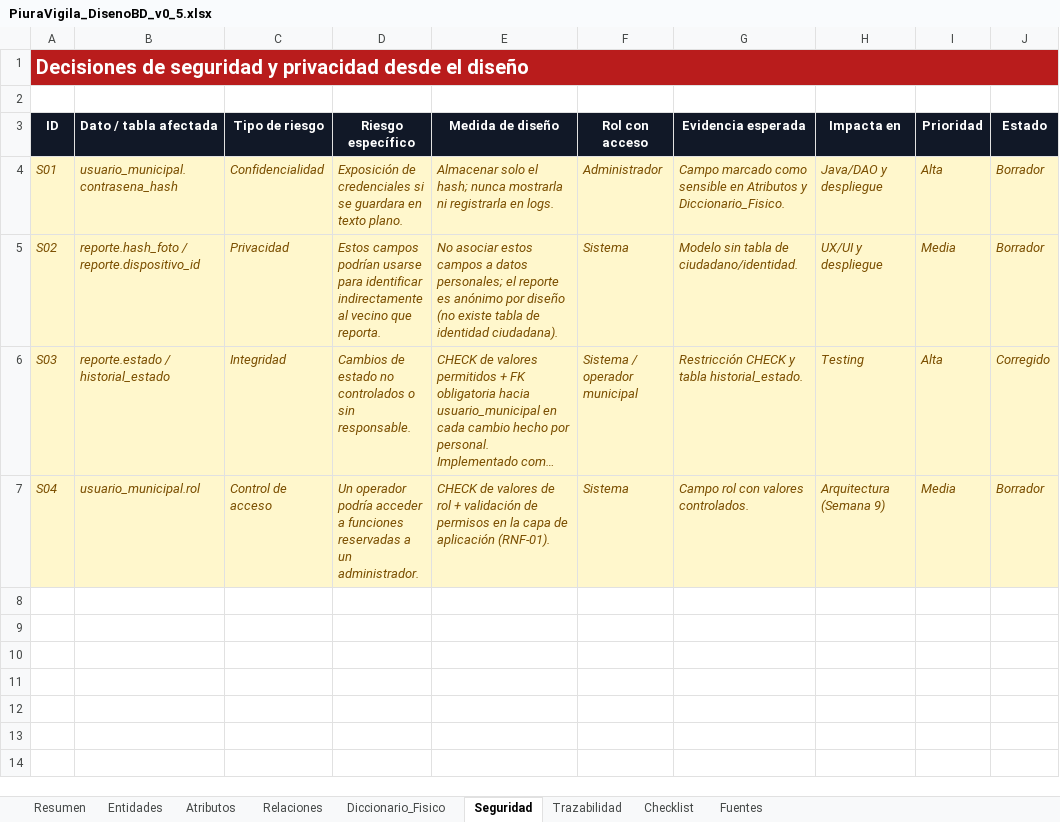
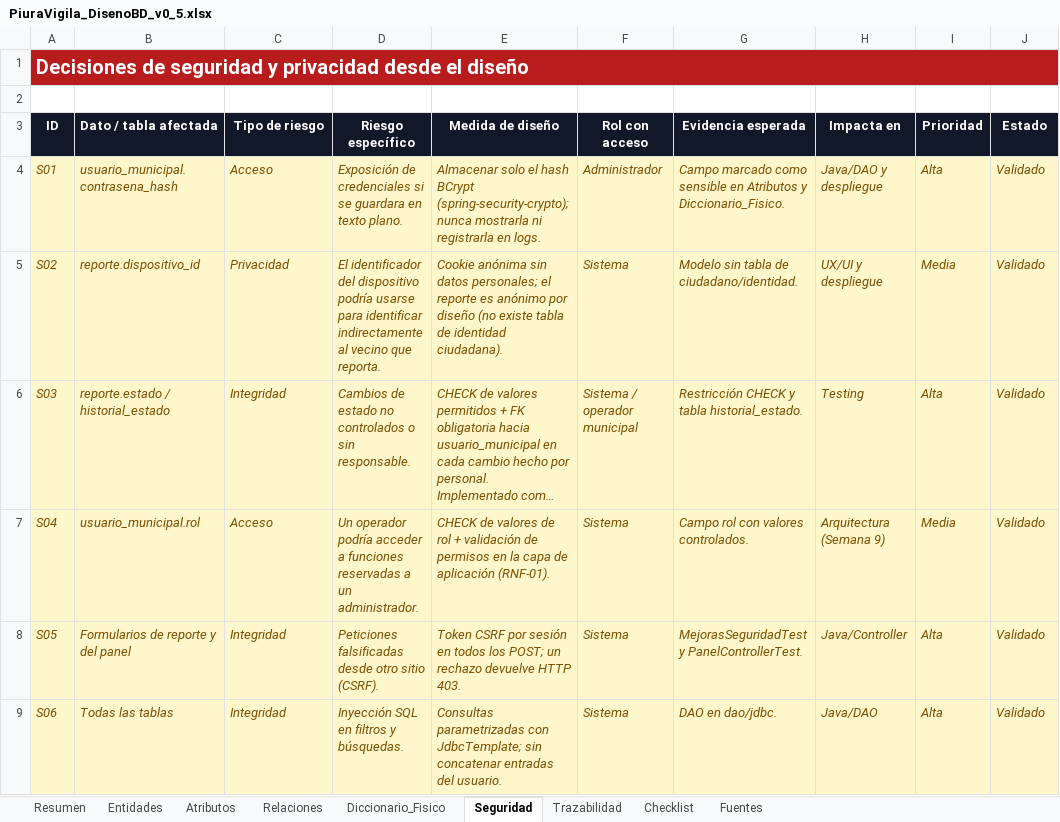
Before and after one commit to SoyJust/PiuraVigila, an Excel workbook: entregables/APF2/Semana 6/PiuraVigila_DisenoBD_v0_5.xlsx, sheet Seguridad, drawn as a sheet; long unchanged cells end in …; values as stored, in another font and other column widths than the file's, no borders; conditional formats not drawn; the diff names each change by its address in the sheet, - before the commit and + after, or states it on an @@ line.

Commit message:
docs(apf2): corregir entregables APF2
- Duplicados: caso abierto de la misma categoría y zona y confirmación del
  ciudadano (RN-01, reporte_original_id) en lugar de hash de foto.
- BPMN: anti-spam antes de la búsqueda del caso; rama de vínculo; PNG.
- ER y SQL físico sincronizados con database/01_schema.sql y 02_seed.sql.
- UX/UI y documentación: última actualización y línea de tiempo en lugar
  de próxima acción; distritos reales; R03; T06 y T07.
- Valores dentro de las listas de validación de cada plantilla.

```diff
--- a/entregables/APF2/Semana 6/PiuraVigila_DisenoBD_v0_5.xlsx (sheet Seguridad)
+++ b/entregables/APF2/Semana 6/PiuraVigila_DisenoBD_v0_5.xlsx (sheet Seguridad)
-C4 (Tipo de riesgo): Confidencialidad
+C4 (Tipo de riesgo): Acceso
-E4 (Medida de diseño): …solo el hash; nunca mostrarla…
+E4 (Medida de diseño): …solo el hash BCrypt (spring-security-crypto); nunca mostrarla…
-J4:J5 (Estado): Borrador
+J4:J5 (Estado): Validado
-B5 (Dato / tabla afectada): reporte.hash_foto / reporte.dispositivo_id
+B5 (Dato / tabla afectada): reporte.dispositivo_id
-D5 (Riesgo específico): Estos campos podrían usarse para…
+D5 (Riesgo específico): El identificador del dispositivo podría usarse para…
-E5 (Medida de diseño): No asociar estos campos a datos personales;…
+E5 (Medida de diseño): Cookie anónima sin datos personales;…
-J6 (Estado): Corregido
+J6 (Estado): Validado
-C7 (Tipo de riesgo): Control de acceso
+C7 (Tipo de riesgo): Acceso
-J7 (Estado): Borrador
+J7 (Estado): Validado
+row 8: S05 | Formularios de reporte y del panel | Integridad | Peticiones falsificadas desde otro sitio (CSRF). | Token CSRF por sesión en todos los POST; un rechazo devuelve HTTP 403. | Sistema | MejorasSeguridadTest y PanelControllerTest. | Java/Controller | Alta | Validado
+row 9: S06 | Todas las tablas | Integridad | Inyección SQL en filtros y búsquedas. | Consultas parametrizadas con JdbcTemplate; sin concatenar entradas del usuario. | Sistema | DAO en dao/jdbc. | Java/DAO | Alta | Validado
```
Also changed, not shown: sheet Atributos, sheet Diccionario_Fisico, sheet Trazabilidad, sheet Relaciones, sheet Entidades, sheet Checklist, 1 more sheet, entregables/APF2/Semana 5/PiuraVigila_BPM_v0_4.xlsx, entregables/APF2/Semana 7/PiuraVigila_Semana7_UXUI_v0_6.xlsx, 10 other files.
